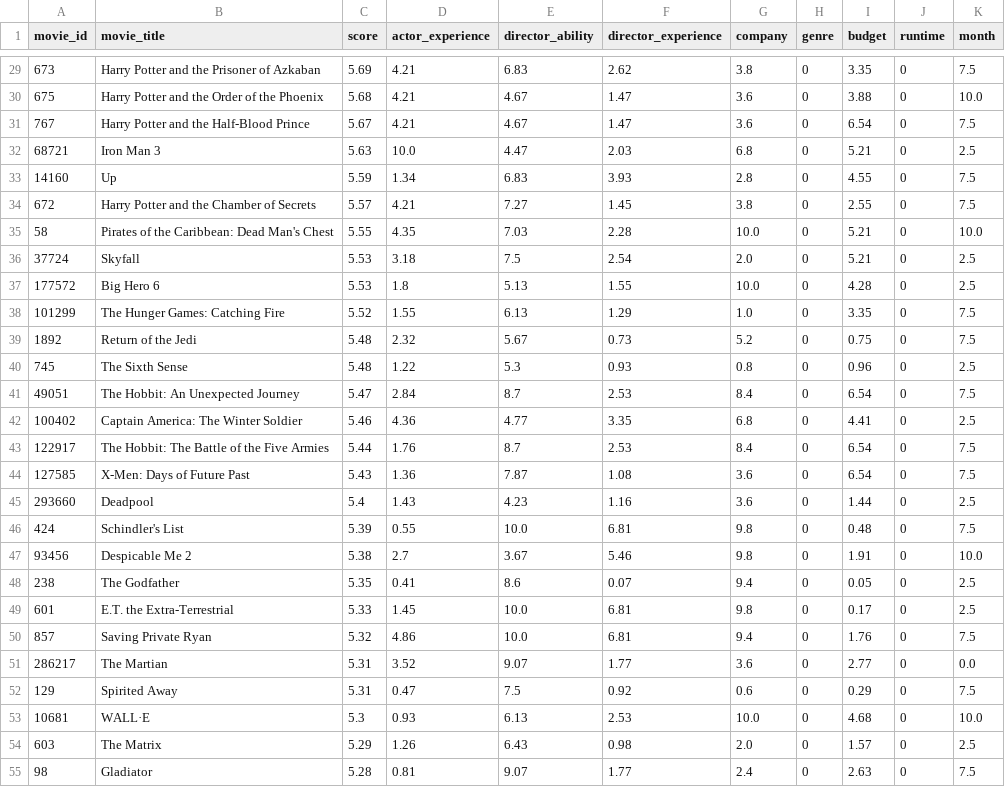
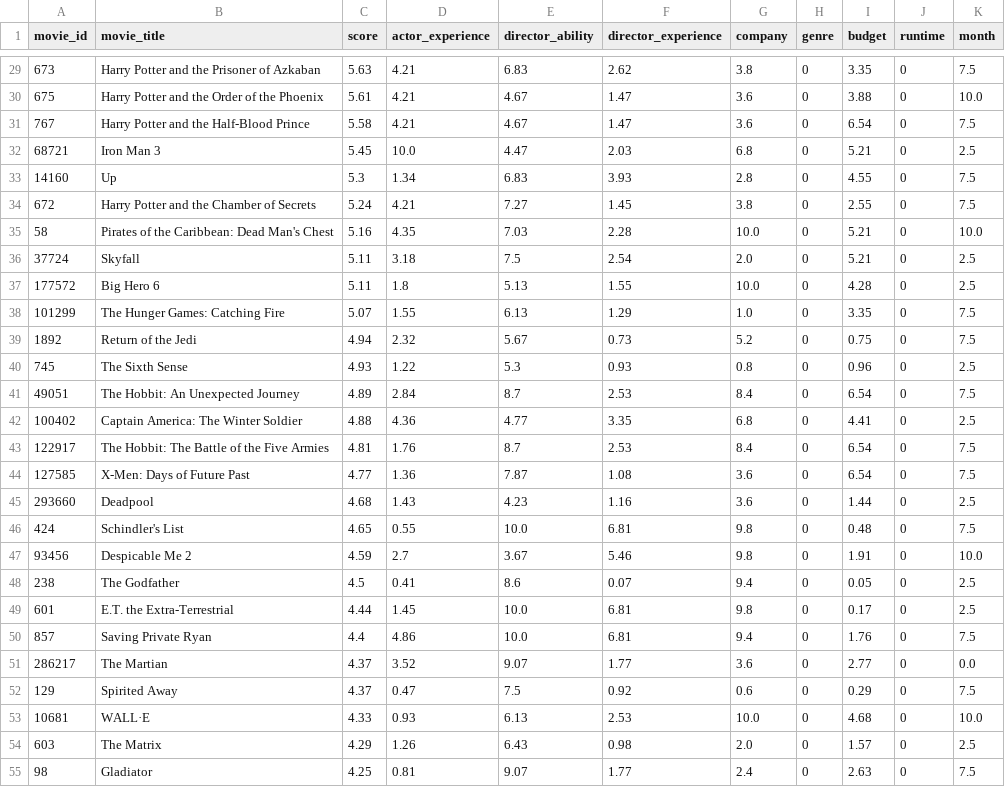
Before and after one commit to AlexTK2012/HKU-7507-Visual-Analysis, a CSV file: data/result_top100_heatmap_normalize.csv, drawn as a sheet; only a part is shown, gaps mark what is left out; the diff covers the shown part only.

Commit message:
update score

```diff
--- a/data/result_top100_heatmap_normalize.csv
+++ b/data/result_top100_heatmap_normalize.csv
@@ -29,27 +29,27 @@ movie_id,movie_title,score,actor_experience,director_ability,director_experience
-673,Harry Potter and the Prisoner of Azkaban,5.69,4.21,6.83,2.62,3.8,0,3.35,0,7.5
-675,Harry Potter and the Order of the Phoenix,5.68,4.21,4.67,1.47,3.6,0,3.88,0,10.0
-767,Harry Potter and the Half-Blood Prince,5.67,4.21,4.67,1.47,3.6,0,6.54,0,7.5
-68721,Iron Man 3,5.63,10.0,4.47,2.03,6.8,0,5.21,0,2.5
-14160,Up,5.59,1.34,6.83,3.93,2.8,0,4.55,0,7.5
-672,Harry Potter and the Chamber of Secrets,5.57,4.21,7.27,1.45,3.8,0,2.55,0,7.5
-58,Pirates of the Caribbean: Dead Man's Chest,5.55,4.35,7.03,2.28,10.0,0,5.21,0,10.0
-37724,Skyfall,5.53,3.18,7.5,2.54,2.0,0,5.21,0,2.5
-177572,Big Hero 6,5.53,1.8,5.13,1.55,10.0,0,4.28,0,2.5
-101299,The Hunger Games: Catching Fire,5.52,1.55,6.13,1.29,1.0,0,3.35,0,7.5
-1892,Return of the Jedi,5.48,2.32,5.67,0.73,5.2,0,0.75,0,7.5
-745,The Sixth Sense,5.48,1.22,5.3,0.93,0.8,0,0.96,0,2.5
-49051,The Hobbit: An Unexpected Journey,5.47,2.84,8.7,2.53,8.4,0,6.54,0,7.5
-100402,Captain America: The Winter Soldier,5.46,4.36,4.77,3.35,6.8,0,4.41,0,2.5
-122917,The Hobbit: The Battle of the Five Armies,5.44,1.76,8.7,2.53,8.4,0,6.54,0,7.5
-127585,X-Men: Days of Future Past,5.43,1.36,7.87,1.08,3.6,0,6.54,0,7.5
-293660,Deadpool,5.4,1.43,4.23,1.16,3.6,0,1.44,0,2.5
-424,Schindler's List,5.39,0.55,10.0,6.81,9.8,0,0.48,0,7.5
-93456,Despicable Me 2,5.38,2.7,3.67,5.46,9.8,0,1.91,0,10.0
-238,The Godfather,5.35,0.41,8.6,0.07,9.4,0,0.05,0,2.5
-601,E.T. the Extra-Terrestrial,5.33,1.45,10.0,6.81,9.8,0,0.17,0,2.5
-857,Saving Private Ryan,5.32,4.86,10.0,6.81,9.4,0,1.76,0,7.5
-286217,The Martian,5.31,3.52,9.07,1.77,3.6,0,2.77,0,0.0
-129,Spirited Away,5.31,0.47,7.5,0.92,0.6,0,0.29,0,7.5
-10681,WALL·E,5.3,0.93,6.13,2.53,10.0,0,4.68,0,10.0
-603,The Matrix,5.29,1.26,6.43,0.98,2.0,0,1.57,0,2.5
-98,Gladiator,5.28,0.81,9.07,1.77,2.4,0,2.63,0,7.5
+673,Harry Potter and the Prisoner of Azkaban,5.63,4.21,6.83,2.62,3.8,0,3.35,0,7.5
+675,Harry Potter and the Order of the Phoenix,5.61,4.21,4.67,1.47,3.6,0,3.88,0,10.0
+767,Harry Potter and the Half-Blood Prince,5.58,4.21,4.67,1.47,3.6,0,6.54,0,7.5
+68721,Iron Man 3,5.45,10.0,4.47,2.03,6.8,0,5.21,0,2.5
+14160,Up,5.3,1.34,6.83,3.93,2.8,0,4.55,0,7.5
+672,Harry Potter and the Chamber of Secrets,5.24,4.21,7.27,1.45,3.8,0,2.55,0,7.5
+58,Pirates of the Caribbean: Dead Man's Chest,5.16,4.35,7.03,2.28,10.0,0,5.21,0,10.0
+37724,Skyfall,5.11,3.18,7.5,2.54,2.0,0,5.21,0,2.5
+177572,Big Hero 6,5.11,1.8,5.13,1.55,10.0,0,4.28,0,2.5
+101299,The Hunger Games: Catching Fire,5.07,1.55,6.13,1.29,1.0,0,3.35,0,7.5
+1892,Return of the Jedi,4.94,2.32,5.67,0.73,5.2,0,0.75,0,7.5
+745,The Sixth Sense,4.93,1.22,5.3,0.93,0.8,0,0.96,0,2.5
+49051,The Hobbit: An Unexpected Journey,4.89,2.84,8.7,2.53,8.4,0,6.54,0,7.5
+100402,Captain America: The Winter Soldier,4.88,4.36,4.77,3.35,6.8,0,4.41,0,2.5
+122917,The Hobbit: The Battle of the Five Armies,4.81,1.76,8.7,2.53,8.4,0,6.54,0,7.5
+127585,X-Men: Days of Future Past,4.77,1.36,7.87,1.08,3.6,0,6.54,0,7.5
+293660,Deadpool,4.68,1.43,4.23,1.16,3.6,0,1.44,0,2.5
+424,Schindler's List,4.65,0.55,10.0,6.81,9.8,0,0.48,0,7.5
+93456,Despicable Me 2,4.59,2.7,3.67,5.46,9.8,0,1.91,0,10.0
+238,The Godfather,4.5,0.41,8.6,0.07,9.4,0,0.05,0,2.5
+601,E.T. the Extra-Terrestrial,4.44,1.45,10.0,6.81,9.8,0,0.17,0,2.5
+857,Saving Private Ryan,4.4,4.86,10.0,6.81,9.4,0,1.76,0,7.5
+286217,The Martian,4.37,3.52,9.07,1.77,3.6,0,2.77,0,0.0
+129,Spirited Away,4.37,0.47,7.5,0.92,0.6,0,0.29,0,7.5
+10681,WALL·E,4.33,0.93,6.13,2.53,10.0,0,4.68,0,10.0
+603,The Matrix,4.29,1.26,6.43,0.98,2.0,0,1.57,0,2.5
+98,Gladiator,4.25,0.81,9.07,1.77,2.4,0,2.63,0,7.5
```
Also changed, not shown: 73 edited cells elsewhere in this file, 2 other files.
